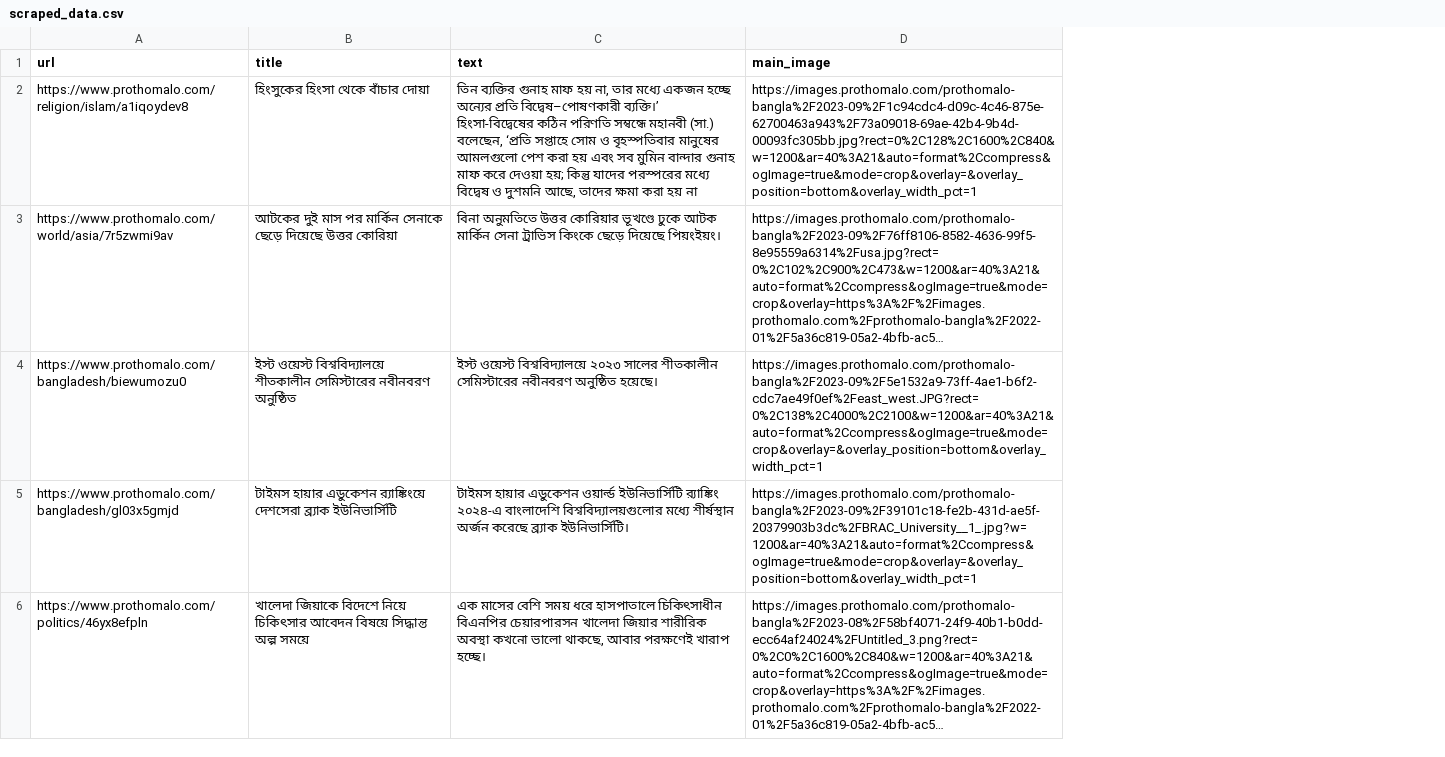
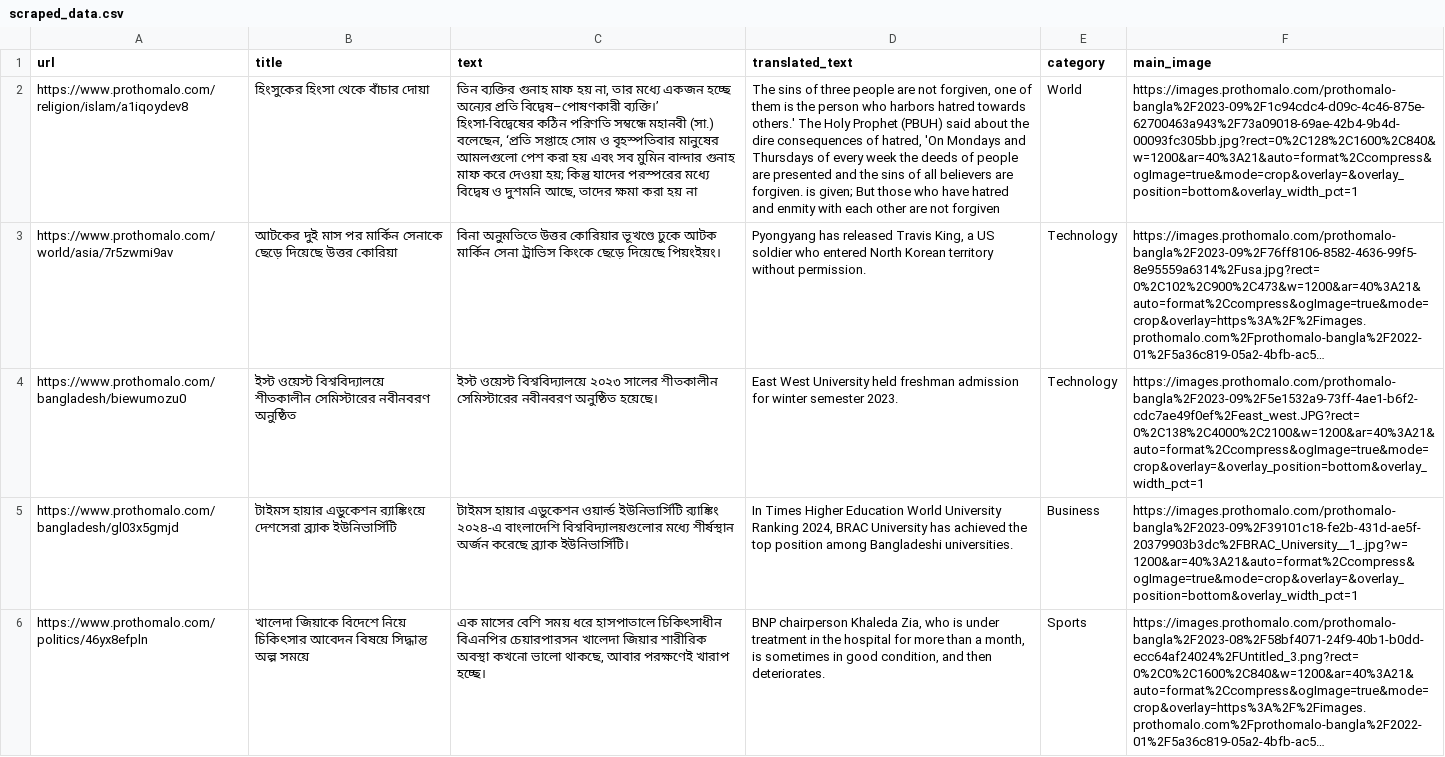
Before and after one commit to espSiyam/News-Aggregator-Pipeline, a CSV file: dags/data/scraped_data.csv, drawn as a sheet; only a part is shown; long unchanged cells end in …; the diff names each change by its address in the sheet, - before the commit and + after, or states it on an @@ line.

Commit message:
upload data to gcp

```diff
--- a/dags/data/scraped_data.csv
+++ b/dags/data/scraped_data.csv
+column D (translated_text), rows 2-6: The sins of three people are not forgiven, one of them is the person who harbors hatred towards others.' The Holy Prophet (PBUH) said about the dire consequences of hatred, 'On Mondays and Thursdays of every week the deeds of people are presented and the sins of all believers are forgiven. is given; But those who have hatred and enmity with each other are not forgiven | Pyongyang has released Travis King, a US soldier who entered North Korean territory without permission. | East West University held freshman admission for winter semester 2023. | In Times Higher Education World University Ranking 2024, BRAC University has achieved the top position among Bangladeshi universities. | BNP chairperson Khaleda Zia, who is under treatment in the hospital for more than a month, is sometimes in good condition, and then deteriorates.
+column E (category), rows 2-6: World | Technology | Technology | Business | Sports
```
Also changed, not shown: 31 other files.
